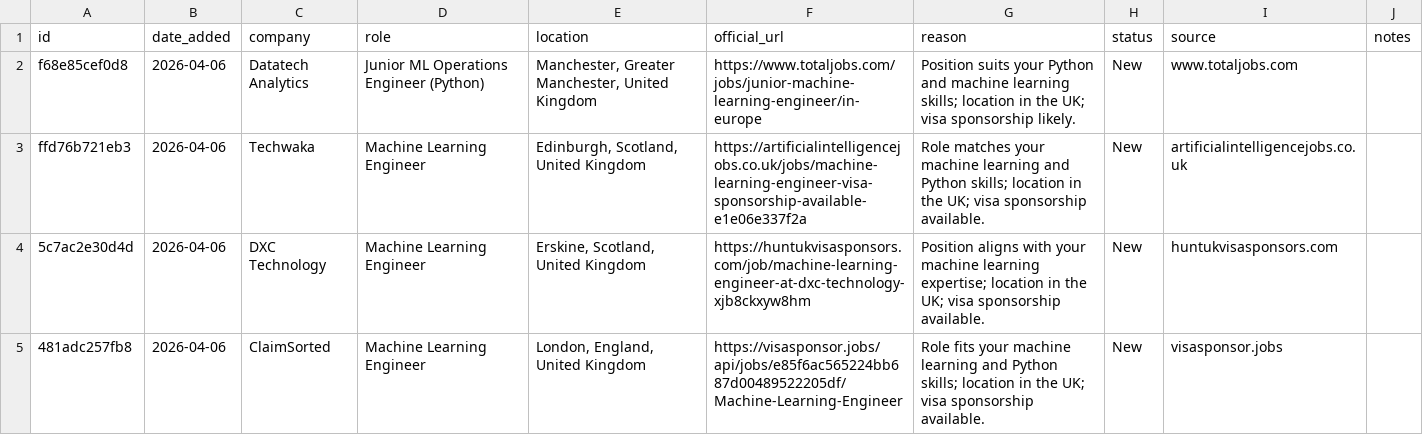
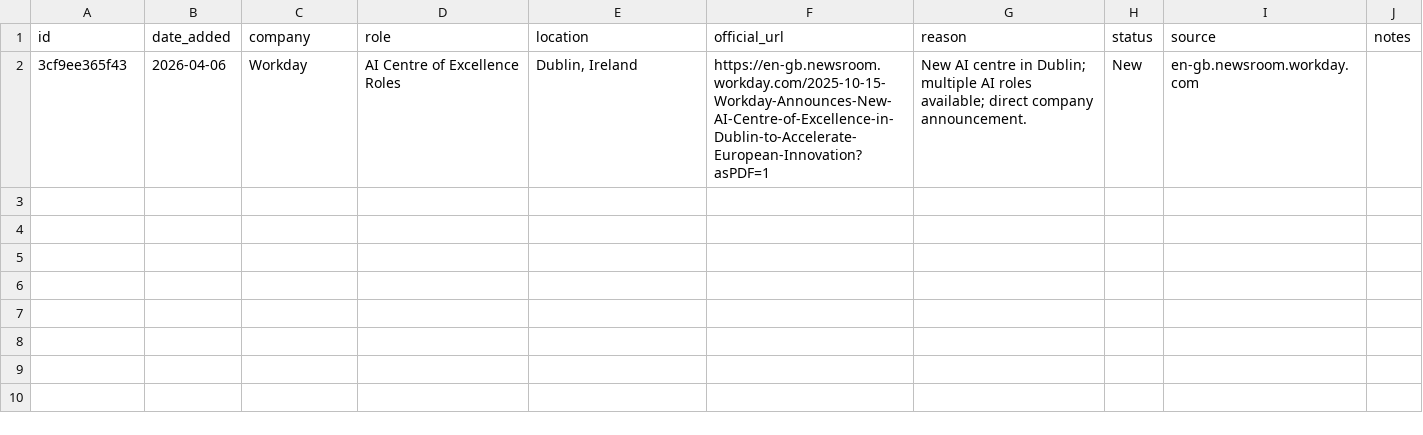
Before and after one commit to brainhong913/job_application_tool, a CSV file: data/recommendations.csv, drawn as a sheet; removed rows and columns are numbered as before the commit, all else as after; the diff names each change by its address in the sheet, - before the commit and + after, or states it on an @@ line.

```diff
--- a/data/recommendations.csv
+++ b/data/recommendations.csv
-row 2: f68e85cef0d8 | 2026-04-06 | Datatech Analytics | Junior ML Operations Engineer (Python) | Manchester, Greater Manchester, United Kingdom | https://www.totaljobs.com/jobs/junior-machine-learning-engineer/in-europe | Position suits your Python and machine learning skills; location in the UK; visa sponsorship likely. | New | www.totaljobs.com
-row 3: ffd76b721eb3 | 2026-04-06 | Techwaka | Machine Learning Engineer | Edinburgh, Scotland, United Kingdom | https://artificialintelligencejobs.co.uk/jobs/machine-learning-engineer-visa-sponsorship-available-e1e06e337f2a | Role matches your machine learning and Python skills; location in the UK; visa sponsorship available. | New | artificialintelligencejobs.co.uk
-row 4: 5c7ac2e30d4d | 2026-04-06 | DXC Technology | Machine Learning Engineer | Erskine, Scotland, United Kingdom | https://huntukvisasponsors.com/job/machine-learning-engineer-at-dxc-technology-xjb8ckxyw8hm | Position aligns with your machine learning expertise; location in the UK; visa sponsorship available. | New | huntukvisasponsors.com
-row 5: 481adc257fb8 | 2026-04-06 | ClaimSorted | Machine Learning Engineer | London, England, United Kingdom | https://visasponsor.jobs/api/jobs/e85f6ac565224bb687d00489522205df/Machine-Learning-Engineer | Role fits your machine learning and Python skills; location in the UK; visa sponsorship available. | New | visasponsor.jobs
+row 2: 3cf9ee365f43 | 2026-04-06 | Workday | AI Centre of Excellence Roles | Dublin, Ireland | https://en-gb.newsroom.workday.com/2025-10-15-Workday-Announces-New-AI-Centre-of-Excellence-in-Dublin-to-Accelerate-European-Innovation?asPDF=1 | New AI centre in Dublin; multiple AI roles available; direct company announcement. | New | en-gb.newsroom.workday.com
```
Also changed, not shown: 3 other files.
